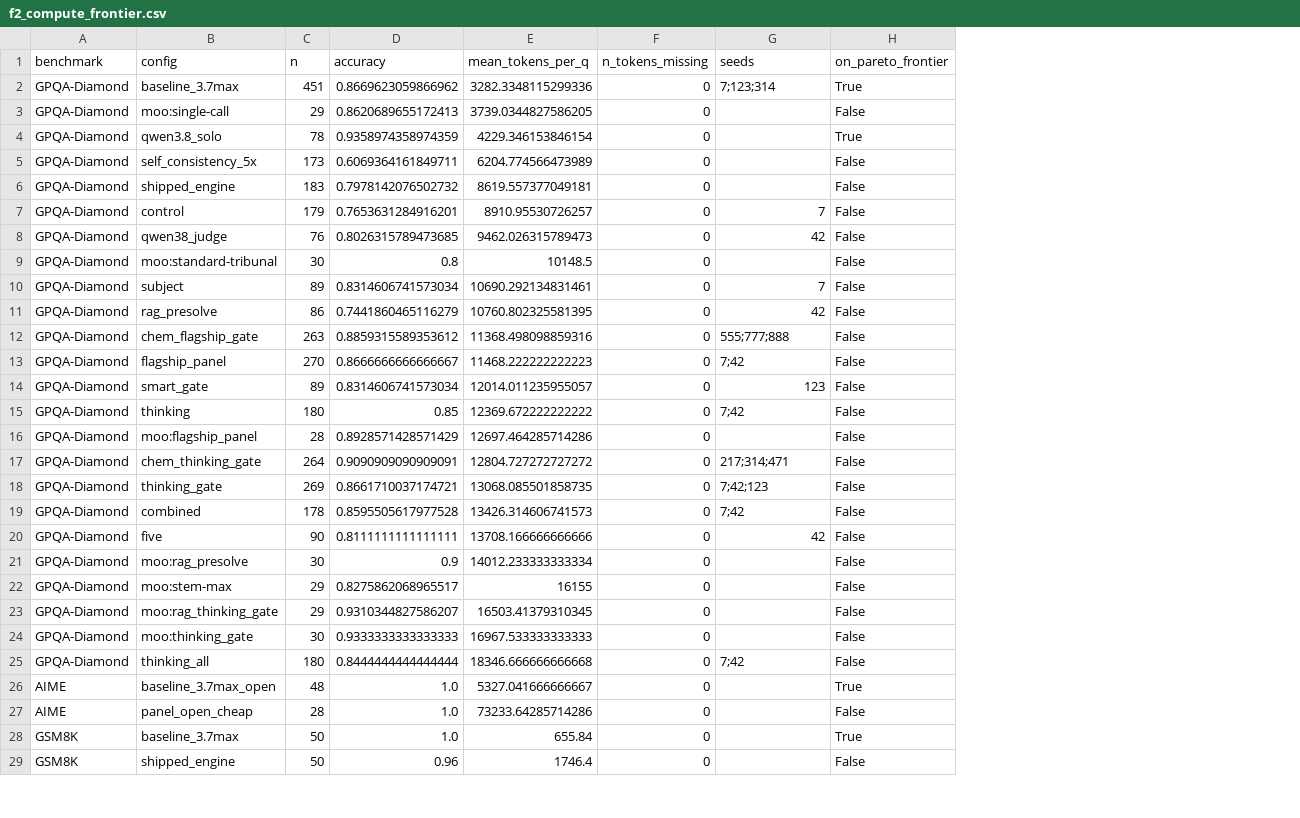
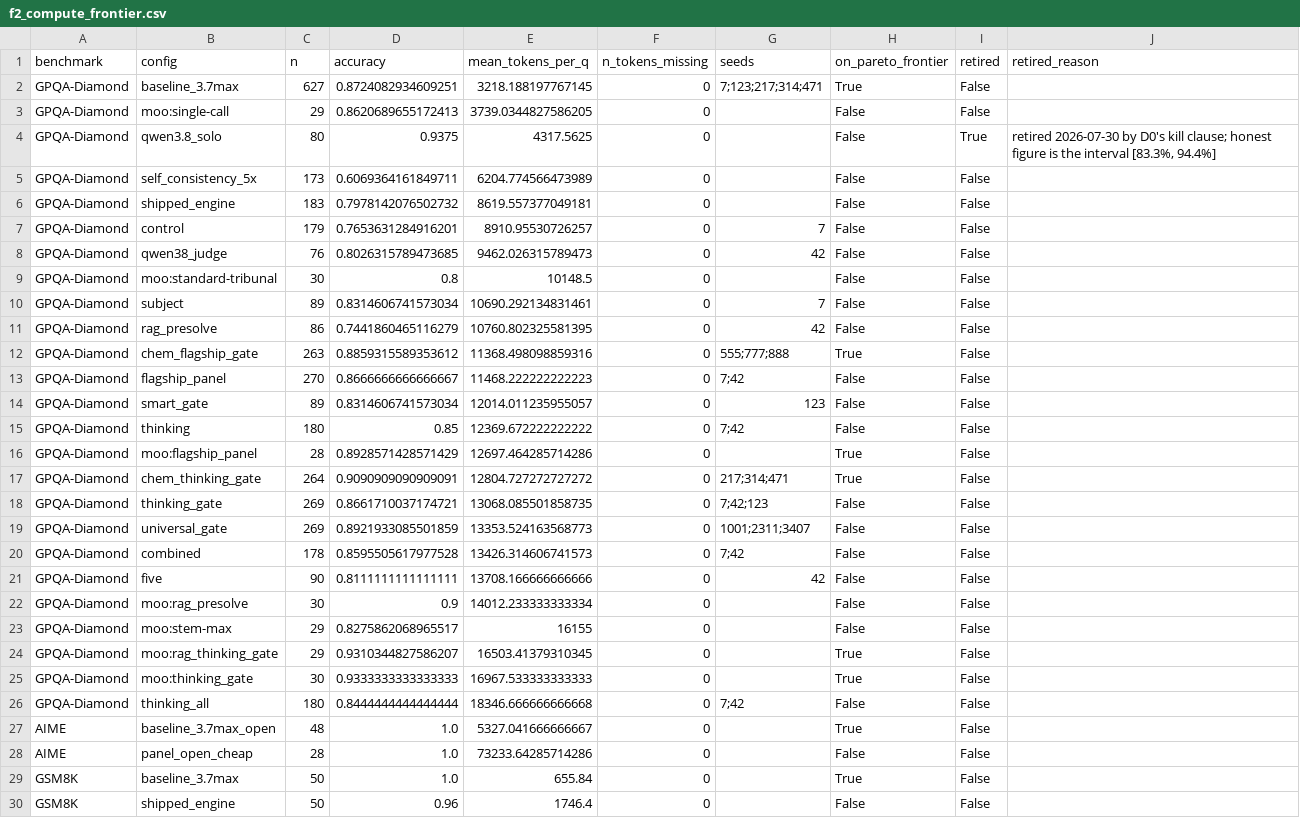
Before and after one commit to juniper-tc02e/quorumqa, a CSV file: benchmark/results/f2_compute_frontier.csv, drawn as a sheet; only a part is shown; addresses are those after the commit; the diff covers the shown part only; the diff names each change by its address in the sheet, - before the commit and + after, or states it on an @@ line.

```diff
--- a/benchmark/results/f2_compute_frontier.csv
+++ b/benchmark/results/f2_compute_frontier.csv
+column I (retired), rows 2-18: False | False | True | False | False | False | False | False | False | False | False | False | False | False | False | False | False; rows 20-30: all False
+column J (retired_reason), row 4: retired 2026-07-30 by D0's kill clause; honest figure is the interval [83.3%, 94.4%]
-C2 (n): 451
+C2 (n): 627
-D2 (accuracy): 0.8669623059866962
+D2 (accuracy): 0.8724082934609251
-E2 (mean_tokens_per_q): 3282.3348115299336
+E2 (mean_tokens_per_q): 3218.188197767145
-G2 (seeds): 7;123;314
+G2 (seeds): 7;123;217;314;471
-C4 (n): 78
+C4 (n): 80
-D4 (accuracy): 0.9358974358974359
+D4 (accuracy): 0.9375
-E4 (mean_tokens_per_q): 4229.346153846154
+E4 (mean_tokens_per_q): 4317.5625
-H4 (on_pareto_frontier): True
+H4 (on_pareto_frontier): False
-H12 (on_pareto_frontier): False
+H12 (on_pareto_frontier): True
-H16:H17 (on_pareto_frontier): False
+H16:H17 (on_pareto_frontier): True
+row 19: GPQA-Diamond | universal_gate | 269 | 0.8921933085501859 | 13353.524163568773 | 0 | 1001;2311;3407 | False | False
-H24:H25 (on_pareto_frontier): False
+H24:H25 (on_pareto_frontier): True
```
Also changed, not shown: 2 added rows and 4 edited cells elsewhere in this file, benchmark/results/f1_family_floor_items.csv, benchmark/results/f1_gpqa_deficit_items.csv, 14 other files.
